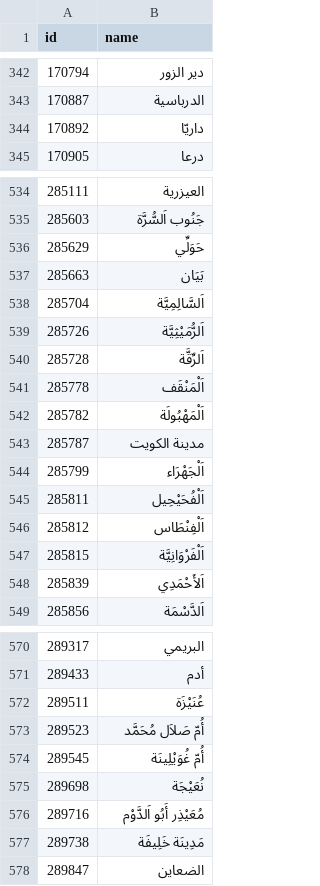
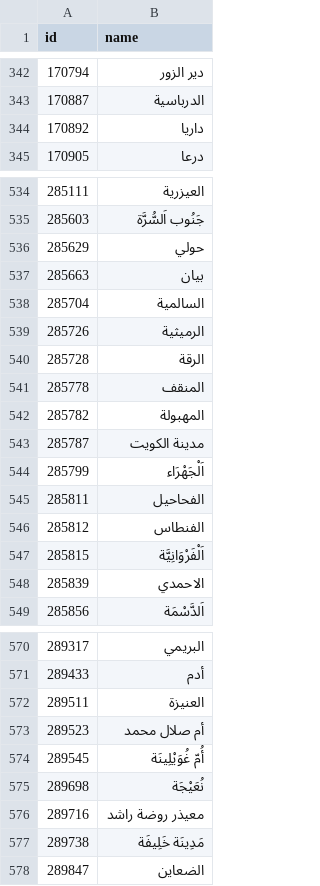
Before and after one commit to MohamedAbulgasem/Taqwa, a CSV file: shared/src/commonMain/composeResources/files/city-names-ar.csv, drawn as a sheet; only a part is shown, gaps mark what is left out; the diff covers the shown part only.

```diff
--- a/shared/src/commonMain/composeResources/files/city-names-ar.csv
+++ b/shared/src/commonMain/composeResources/files/city-names-ar.csv
@@ -343,3 +343,3 @@ id,name
 170887,الدرباسية
-170892,داريّا
+170892,داريا
 170905,درعا
@@ -535,15 +535,15 @@ id,name
 285603,جَنُوب اَلسُّرَّة
-285629,حَوَلِّي
-285663,بَيَان
-285704,اَلسَّالِمِيَّة
-285726,اَلرُّمَيْثِيَّة
-285728,اَلرِّقَّة
-285778,اَلْمَنْقَف
-285782,اَلْمَهْبُولَة
+285629,حولي
+285663,بيان
+285704,السالمية
+285726,الرميثية
+285728,الرقة
+285778,المنقف
+285782,المهبولة
 285787,مدينة الكويت
 285799,اَلْجَهْرَاء
-285811,اَلْفُحَيْحِيل
-285812,اَلْفِنْطَاس
+285811,الفحاحيل
+285812,الفنطاس
 285815,اَلْفَرْوَانِيَّة
-285839,اَلأَحْمَدِي
+285839,الاحمدي
 285856,اَلدَّسْمَة
@@ -571,7 +571,7 @@ id,name
 289433,أدم
-289511,عُنَيْزَة
-289523,أُمّ صَلاَل مُحَمَّد
+289511,العنيزة
+289523,أم صلال محمد
 289545,أُمّ غُوَيْلِينَة
 289698,نُعَيْجَة
-289716,مُعَيْذِر أَبُو اَلدَّوْم
+289716,معيذر روضة راشد
 289738,مَدِينَة خَلِيفَة
```
Also changed, not shown: 5 edited cells elsewhere in this file, shared/src/commonMain/composeResources/files/city-names-ur.csv, 1 other file.
